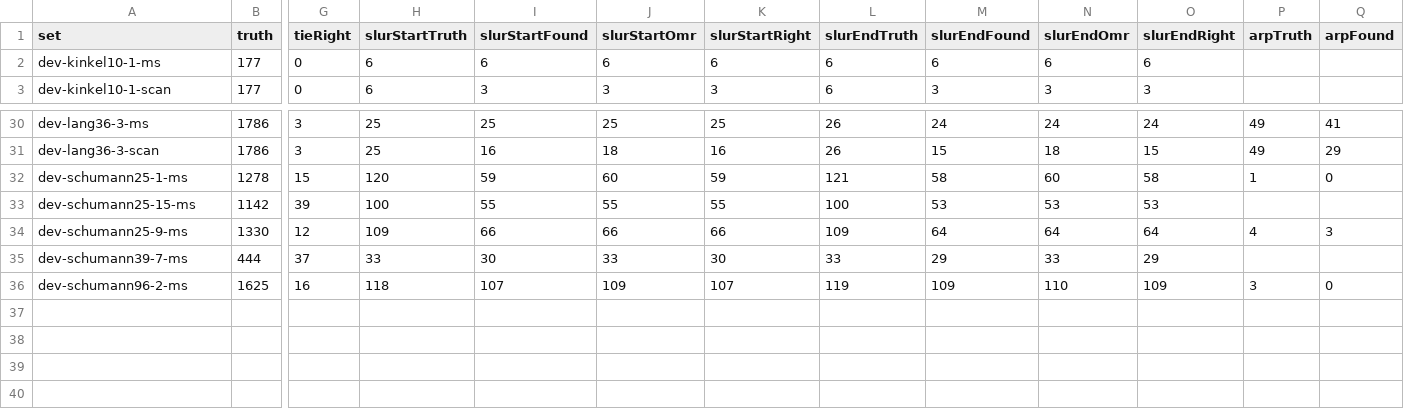
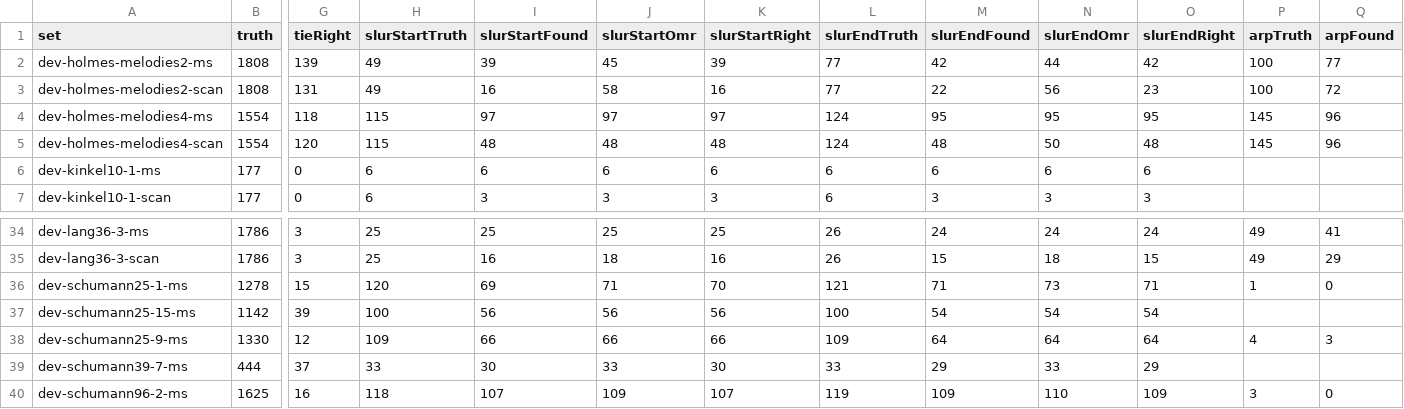
Before and after one commit to yotsuda/Calamo, a TSV file: docs/dev-sets.tsv, drawn as a sheet; only a part is shown, gaps mark what is left out; addresses are those after the commit; rows hold the shown columns only; the diff names each change by its address in the sheet, - before the commit and + after, or states it on an @@ line.

Commit message:
Cross-staff slurs written where one stroke joins the two ends. Two of Holmès's 20 Mélodies (No.2 Aubade-Habanera, No.4 En chemin; ms and the IMSLP print, read in place from the held-out No.16's PDF, the whole set) join the development set to show the held-out song's wrong pairs: No.16's truth has no cross-staff slur at all, and the pairs written straight from the symbols in No.2 were an upper staff's slur start and a tie's end on the lower staff, four of them one pixel to the right of the start. Scored end by end, a pair of two other slurs' ends counts right where both ends happen to be in the truth: of the development set's pairs said right before, Kinkel's, lang36-3's and three of Schumann's are such. Now a pair left over across two staves is written as a slur only when JoinedTo traces the arc's ink from its start to its end (moved out of the per-staff loop, unchanged); the Cross marks stay for every pair as before. Of 36 pairs on the development set, 22 are not joined (11 looked at, none one slur) and 14 are (5 looked at, all one slur). Development set (39 sets, Holmès's four new) the same notes; slur starts read 575 -> 587, ends 571 -> 585, every one right. Held-out set the same notes; starts 1489 -> 1492, ends 1516 -> 1519, every one right. Rules and detector checks 0/0, seeds 5 of 6. HANDOFF rewritten.

```diff
--- a/docs/dev-sets.tsv
+++ b/docs/dev-sets.tsv
+row 2: dev-holmes-melodies2-ms | 1808 | 139 | 49 | 39 | 45 | 39 | 77 | 42 | 44 | 42 | 100 | 77
+row 3: dev-holmes-melodies2-scan | 1808 | 131 | 49 | 16 | 58 | 16 | 77 | 22 | 56 | 23 | 100 | 72
+row 4: dev-holmes-melodies4-ms | 1554 | 118 | 115 | 97 | 97 | 97 | 124 | 95 | 95 | 95 | 145 | 96
+row 5: dev-holmes-melodies4-scan | 1554 | 120 | 115 | 48 | 48 | 48 | 124 | 48 | 50 | 48 | 145 | 96
-I36 (slurStartFound): 59
+I36 (slurStartFound): 69
-J36 (slurStartOmr): 60
+J36 (slurStartOmr): 71
-K36 (slurStartRight): 59
+K36 (slurStartRight): 70
-M36 (slurEndFound): 58
+M36 (slurEndFound): 71
-N36 (slurEndOmr): 60
+N36 (slurEndOmr): 73
-O36 (slurEndRight): 58
+O36 (slurEndRight): 71
-I37 (slurStartFound): 55
+I37 (slurStartFound): 56
-J37 (slurStartOmr): 55
+J37 (slurStartOmr): 56
-K37 (slurStartRight): 55
+K37 (slurStartRight): 56
-M37 (slurEndFound): 53
+M37 (slurEndFound): 54
-N37 (slurEndOmr): 53
+N37 (slurEndOmr): 54
-O37 (slurEndRight): 53
+O37 (slurEndRight): 54
```
Also changed, not shown: data/dev/lieder/songs.tsv, docs/eval-sets.tsv, 10 other files.
